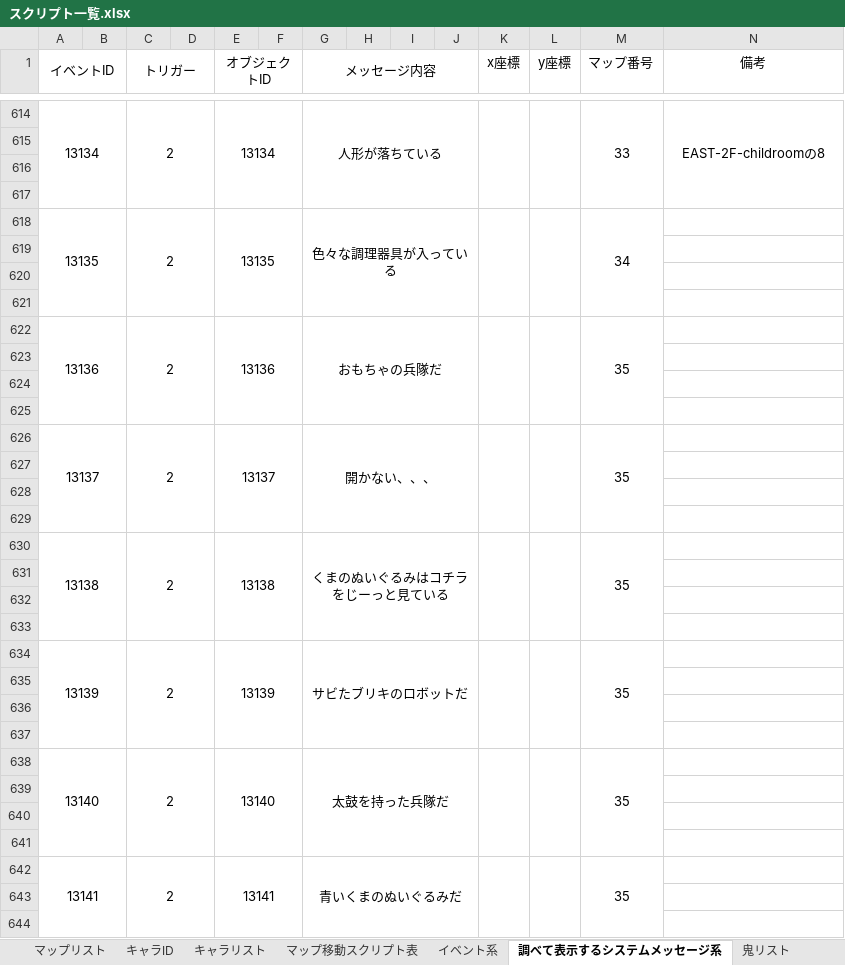
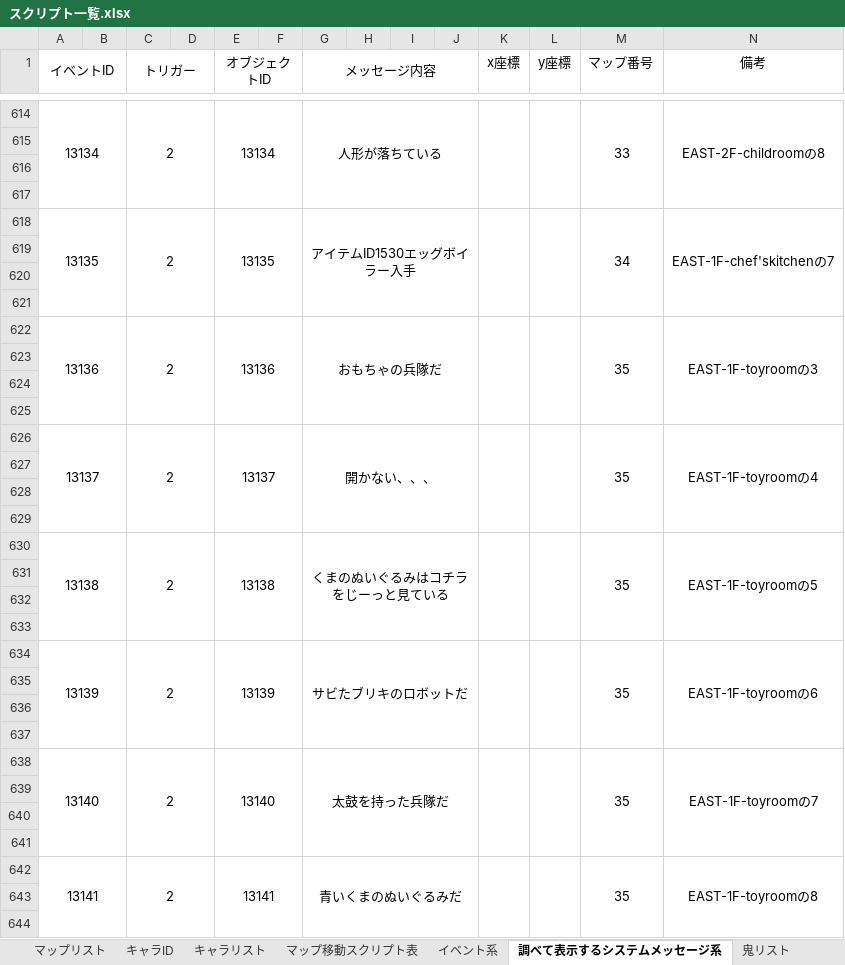
Before and after one commit to the-last-dinner/6chefs-full, an Excel workbook: Resources_original/script/スクリプト一覧.xlsx, sheet 調べて表示するシステムメッセージ系, drawn as a sheet; only a part is shown, gaps mark what is left out; values as stored, in another font and other column widths than the file's, no borders; the diff covers the shown part only; the diff names each change by its address in the sheet, - before the commit and + after, or states it on an @@ line.

```diff
--- a/Resources_original/script/スクリプト一覧.xlsx (sheet 調べて表示するシステムメッセージ系)
+++ b/Resources_original/script/スクリプト一覧.xlsx (sheet 調べて表示するシステムメッセージ系)
-G618 (メッセージ内容): 色々な調理器具が入っている
+G618 (メッセージ内容): アイテムID1530エッグボイラー入手
-N618 (備考): (empty)
+N618 (備考): EAST-1F-chef'skitchenの7
+N618:N621 merged
-N622 (備考): (empty)
+N622 (備考): EAST-1F-toyroomの3
+N622:N625 merged
-N626 (備考): (empty)
+N626 (備考): EAST-1F-toyroomの4
+N626:N629 merged
-N630 (備考): (empty)
+N630 (備考): EAST-1F-toyroomの5
+N630:N633 merged
-N634 (備考): (empty)
+N634 (備考): EAST-1F-toyroomの6
+N634:N637 merged
-N638 (備考): (empty)
+N638 (備考): EAST-1F-toyroomの7
+N638:N641 merged
-N642 (備考): (empty)
+N642 (備考): EAST-1F-toyroomの8
+N642:N645 merged
```
Also changed, not shown: 24 edited cells and merged cells elsewhere in this sheet, sheet マップ移動スクリプト表, sheet イベント系, sheet 当たり判定オブジェクトID, sheet キャラID, sheet アイテムリスト, sheet キャラリスト, 1 more sheet, other sheet tabs.
